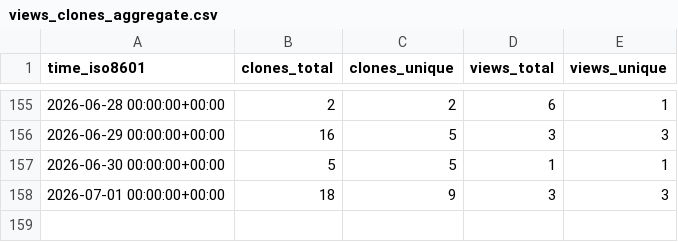
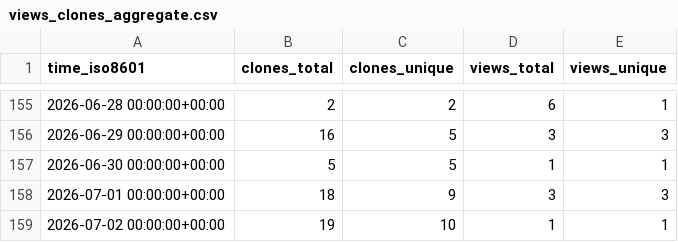
Before and after one commit to grp-bork/porTraits, a CSV file: grp-bork/porTraits/ghrs-data/views_clones_aggregate.csv, drawn as a sheet; only a part is shown, gaps mark what is left out.

```diff
--- a/grp-bork/porTraits/ghrs-data/views_clones_aggregate.csv
+++ b/grp-bork/porTraits/ghrs-data/views_clones_aggregate.csv
@@ -158 +158,2 @@ time_iso8601,clones_total,clones_unique,views_total,views_unique
 2026-07-01 00:00:00+00:00,18,9,3,3
+2026-07-02 00:00:00+00:00,19,10,1,1
```
Also changed, not shown: 1 other file.
